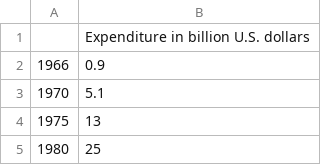
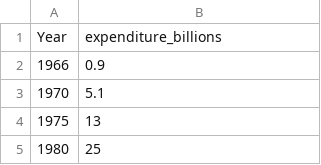
Before and after one commit to codeToad101/stateResponse, a CSV file: data/raw/medicaid.csv, drawn as a sheet; only a part is shown; removed rows and columns are numbered as before the commit, all else as after; the diff names each change by its address in the sheet, - before the commit and + after, or states it on an @@ line.

```diff
--- a/data/raw/medicaid.csv
+++ b/data/raw/medicaid.csv
-row 1:  | Expenditure in billion U.S. dollars
+row 1: Year | expenditure_billions
```
Also changed, not shown: data/raw/UI.csv, 2 other files.
